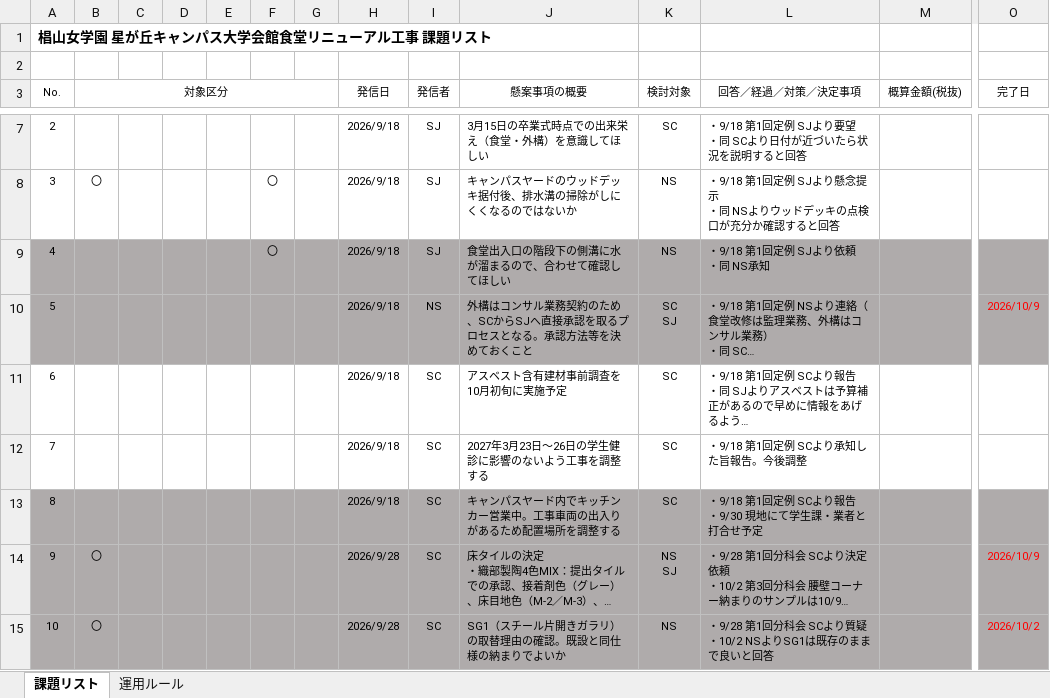
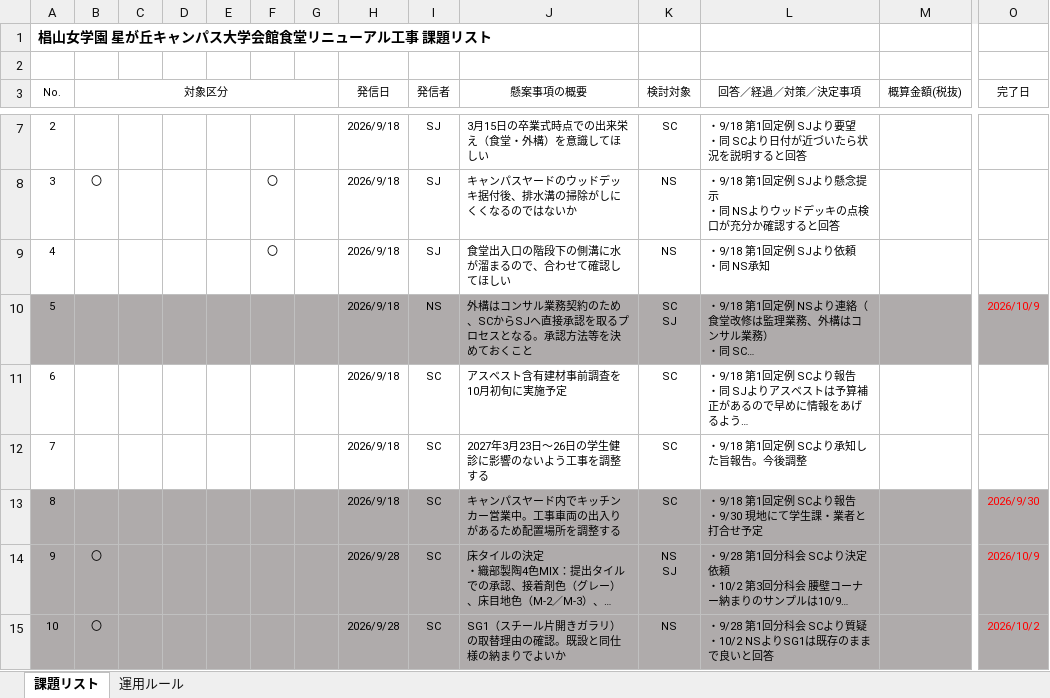
Before and after one commit to tutomukoyama1026-cpu/test-repo, an Excel workbook: 261030_課題リスト.xlsx, sheet 課題リスト, drawn as a sheet; only a part is shown, gaps mark what is left out; long unchanged cells end in …; values as stored, in another font and other column widths than the file's, no borders; the diff covers the shown part only; the diff names each change by its address in the sheet, - before the commit and + after, or states it on an @@ line.

```diff
--- a/261030_課題リスト.xlsx (sheet 課題リスト)
+++ b/261030_課題リスト.xlsx (sheet 課題リスト)
-A9:O9 fill: #AFABAB
+A9:O9 fill: none
-O13 (完了日): (empty)
+O13 (完了日): 2026/9/30
```
Also changed, not shown: cell formats elsewhere in this sheet.
